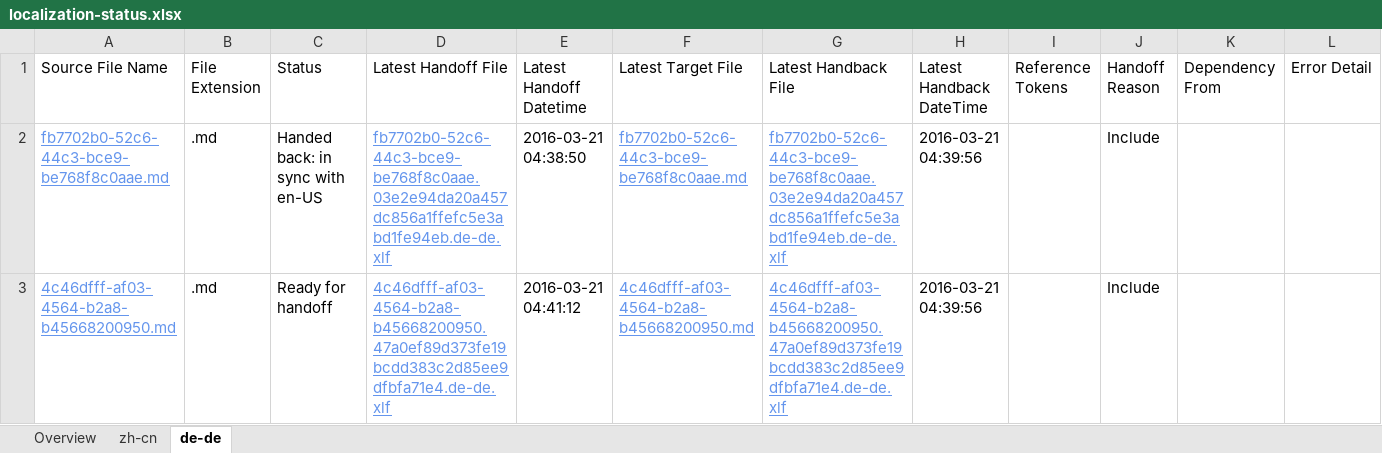
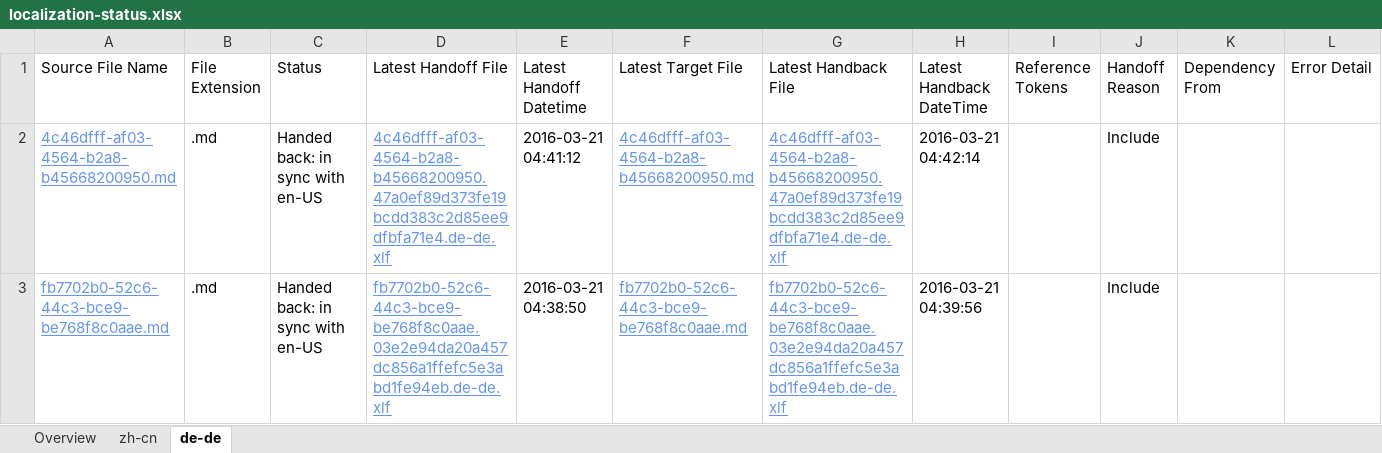
Before and after one commit to OpenLocalizationTestOrg/olhandback, an Excel workbook: ol-handback/OpenLocalizationTest/oltest/yuwzho/localization-status.xlsx, sheet de-de, drawn as a sheet; values as stored, in another font and other column widths than the file's, no borders; table styles not drawn; removed rows and columns are numbered as before the commit, all else as after; the diff names each change by its address in the sheet, - before the commit and + after, or states it on an @@ line.

```diff
--- a/ol-handback/OpenLocalizationTest/oltest/yuwzho/localization-status.xlsx (sheet de-de)
+++ b/ol-handback/OpenLocalizationTest/oltest/yuwzho/localization-status.xlsx (sheet de-de)
+row 2: 4c46dfff-af03-4564-b2a8-b45668200950.md | .md | Handed back: in sync with en-US | 4c46dfff-af03-4564-b2a8-b45668200950.47a0ef89d373fe19bcdd383c2d85ee9dfbfa71e4.de-de.xlf | 2016-03-21 04:41:12 | 4c46dfff-af03-4564-b2a8-b45668200950.md | 4c46dfff-af03-4564-b2a8-b45668200950.47a0ef89d373fe19bcdd383c2d85ee9dfbfa71e4.de-de.xlf | 2016-03-21 04:42:14 |  | Include
-row 3: 4c46dfff-af03-4564-b2a8-b45668200950.md | .md | Ready for handoff | 4c46dfff-af03-4564-b2a8-b45668200950.47a0ef89d373fe19bcdd383c2d85ee9dfbfa71e4.de-de.xlf | 2016-03-21 04:41:12 | 4c46dfff-af03-4564-b2a8-b45668200950.md | 4c46dfff-af03-4564-b2a8-b45668200950.47a0ef89d373fe19bcdd383c2d85ee9dfbfa71e4.de-de.xlf | 2016-03-21 04:39:56 |  | Include
```
Also changed, not shown: sheet zh-cn, sheet Overview, ol-handback/OpenLocalizationTest/oltest/yuwzho/handback-status.xlsx.
